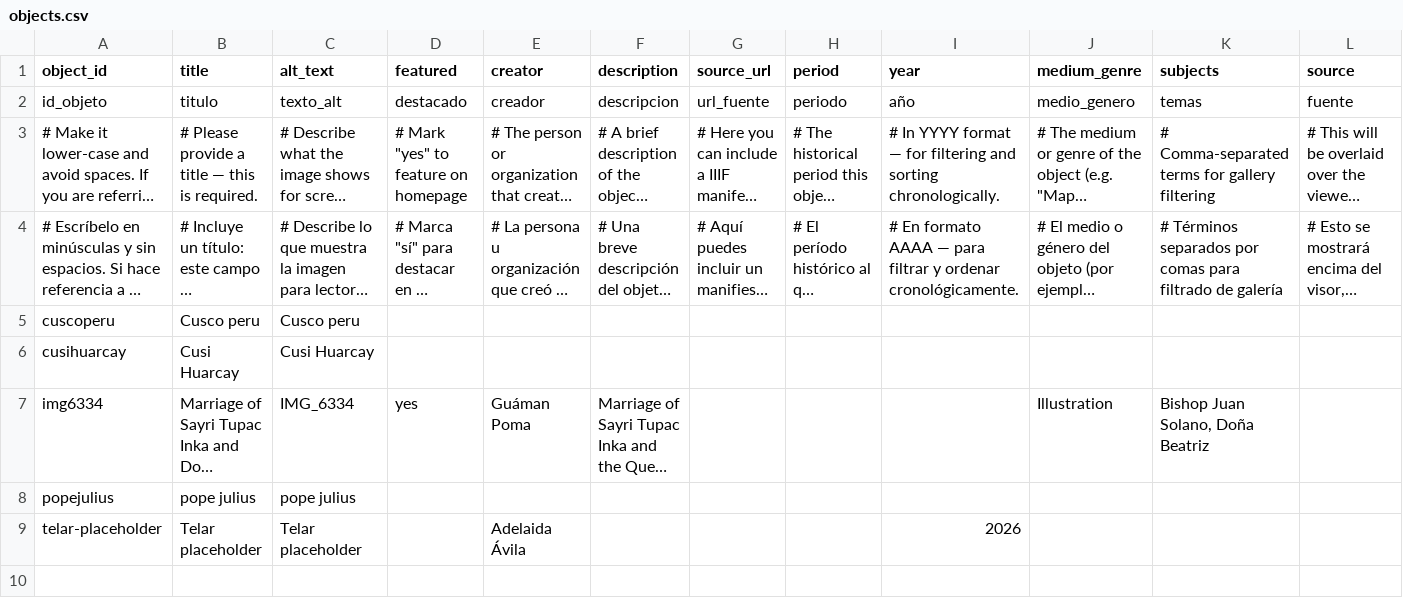
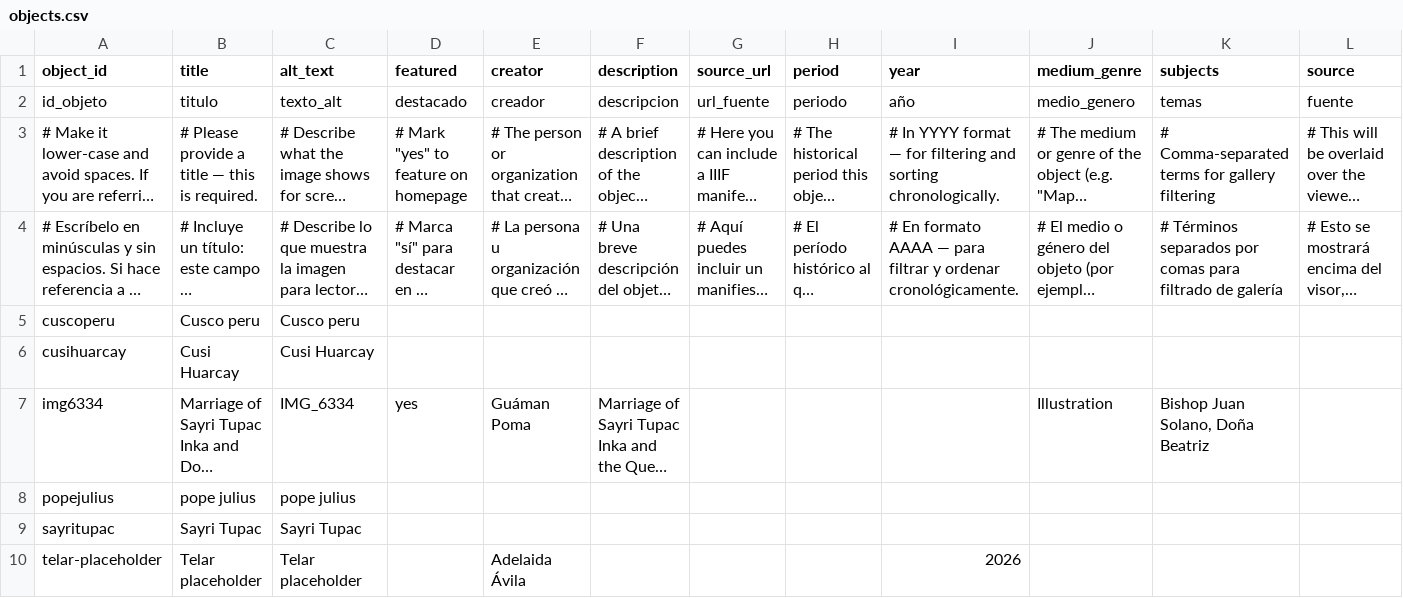
Before and after one commit to 140maeve/gumanpoma, a CSV file: telar-content/spreadsheets/objects.csv, drawn as a sheet; only a part is shown; long unchanged cells end in …; rows hold the shown columns only; the diff names each change by its address in the sheet, - before the commit and + after, or states it on an @@ line.

```diff
--- a/telar-content/spreadsheets/objects.csv
+++ b/telar-content/spreadsheets/objects.csv
+row 9: sayritupac | Sayri Tupac | Sayri Tupac
```
Also changed, not shown: 1 other file.
